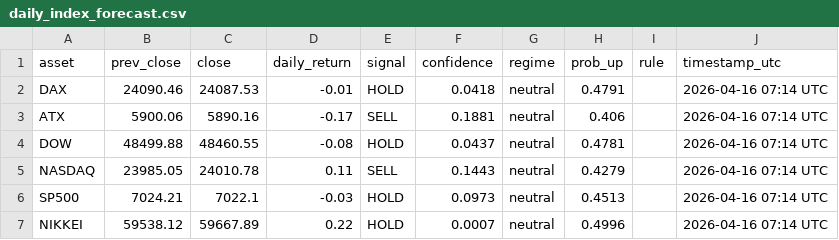
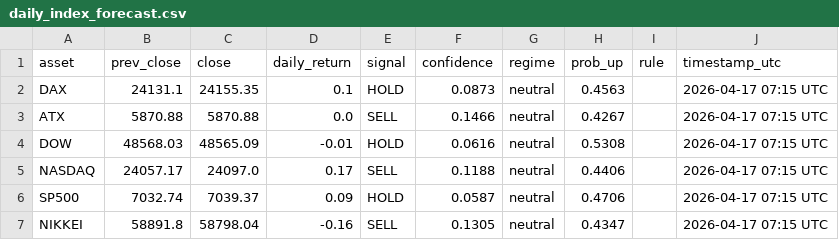
Before and after one commit to Hst332/2026Indizes, a CSV file: forecasts/daily_index_forecast.csv, drawn as a sheet.

Commit message:
Daily index forecast

```diff
--- a/forecasts/daily_index_forecast.csv
+++ b/forecasts/daily_index_forecast.csv
@@ -1,7 +1,7 @@
 asset,prev_close,close,daily_return,signal,confidence,regime,prob_up,rule,timestamp_utc
-DAX,24090.46,24087.53,-0.01,HOLD,0.0418,neutral,0.4791,,2026-04-16 07:14 UTC
-ATX,5900.06,5890.16,-0.17,SELL,0.1881,neutral,0.406,,2026-04-16 07:14 UTC
-DOW,48499.88,48460.55,-0.08,HOLD,0.0437,neutral,0.4781,,2026-04-16 07:14 UTC
-NASDAQ,23985.05,24010.78,0.11,SELL,0.1443,neutral,0.4279,,2026-04-16 07:14 UTC
-SP500,7024.21,7022.1,-0.03,HOLD,0.0973,neutral,0.4513,,2026-04-16 07:14 UTC
-NIKKEI,59538.12,59667.89,0.22,HOLD,0.0007,neutral,0.4996,,2026-04-16 07:14 UTC
+DAX,24131.1,24155.35,0.1,HOLD,0.0873,neutral,0.4563,,2026-04-17 07:15 UTC
+ATX,5870.88,5870.88,0.0,SELL,0.1466,neutral,0.4267,,2026-04-17 07:15 UTC
+DOW,48568.03,48565.09,-0.01,HOLD,0.0616,neutral,0.5308,,2026-04-17 07:15 UTC
+NASDAQ,24057.17,24097.0,0.17,SELL,0.1188,neutral,0.4406,,2026-04-17 07:15 UTC
+SP500,7032.74,7039.37,0.09,HOLD,0.0587,neutral,0.4706,,2026-04-17 07:15 UTC
+NIKKEI,58891.8,58798.04,-0.16,SELL,0.1305,neutral,0.4347,,2026-04-17 07:15 UTC
```
Also changed, not shown: 1 other file.
